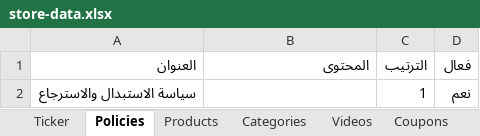
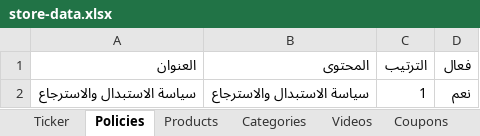
Before and after one commit to mashily/mashily-store, an Excel workbook: store-data.xlsx, sheet Policies, drawn as a sheet; values as stored, in another font and other column widths than the file's, no borders; the diff names each change by its address in the sheet, - before the commit and + after, or states it on an @@ line.

```diff
--- a/store-data.xlsx (sheet Policies)
+++ b/store-data.xlsx (sheet Policies)
-B2 (المحتوى): (empty)
+B2 (المحتوى): سياسة الاستبدال والاسترجاع
```
Also changed, not shown: sheet Products, sheet Settings.
